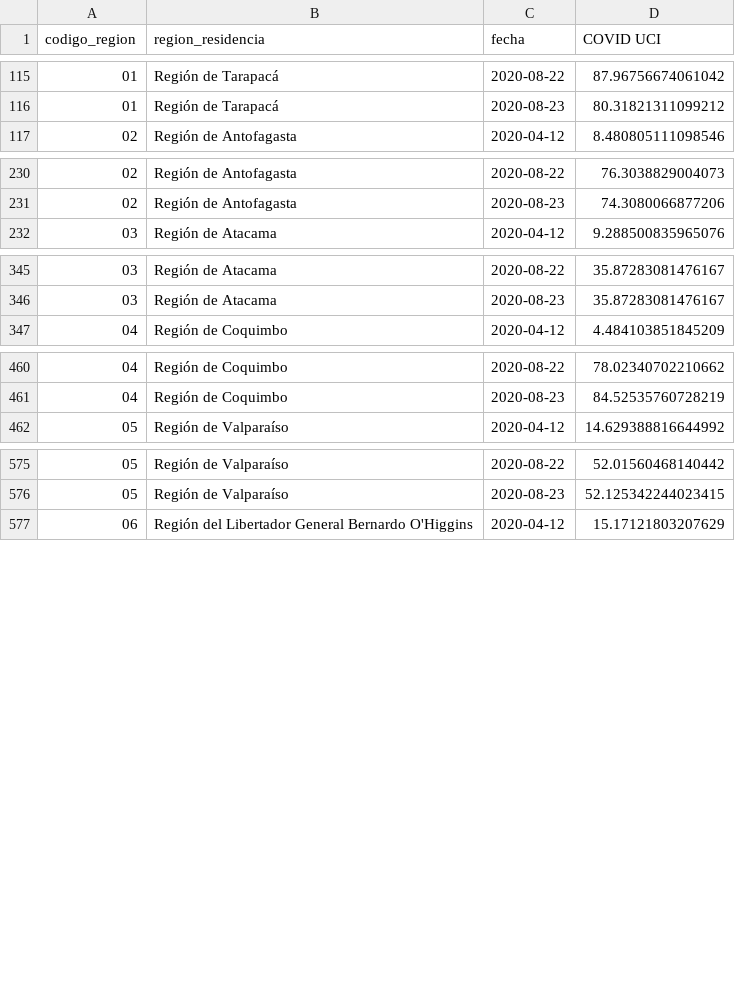
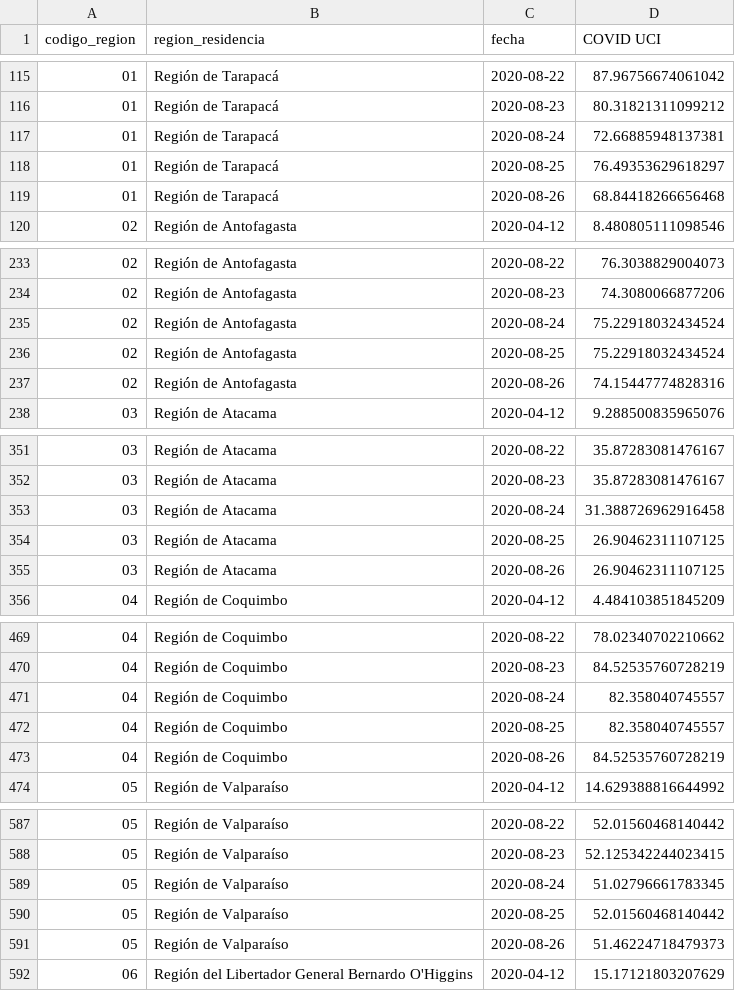
Before and after one commit to datagovuc/ICOVID, a CSV file: dimension4/ucicovid/regional/Uso de camas UCI Covid-19 Regional.csv, drawn as a sheet; only a part is shown, gaps mark what is left out; the diff covers the shown part only; the diff names each change by its address in the sheet, - before the commit and + after, or states it on an @@ line.

```diff
--- a/dimension4/ucicovid/regional/Uso de camas UCI Covid-19 Regional.csv
+++ b/dimension4/ucicovid/regional/Uso de camas UCI Covid-19 Regional.csv
+row 117: 01 | Región de Tarapacá | 2020-08-24 | 72.66885948137381
+row 118: 01 | Región de Tarapacá | 2020-08-25 | 76.49353629618297
+row 119: 01 | Región de Tarapacá | 2020-08-26 | 68.84418266656468
+row 235: 02 | Región de Antofagasta | 2020-08-24 | 75.22918032434524
+row 236: 02 | Región de Antofagasta | 2020-08-25 | 75.22918032434524
+row 237: 02 | Región de Antofagasta | 2020-08-26 | 74.15447774828316
+row 353: 03 | Región de Atacama | 2020-08-24 | 31.388726962916458
+row 354: 03 | Región de Atacama | 2020-08-25 | 26.90462311107125
+row 355: 03 | Región de Atacama | 2020-08-26 | 26.90462311107125
+row 471: 04 | Región de Coquimbo | 2020-08-24 | 82.358040745557
+row 472: 04 | Región de Coquimbo | 2020-08-25 | 82.358040745557
+row 473: 04 | Región de Coquimbo | 2020-08-26 | 84.52535760728219
+row 589: 05 | Región de Valparaíso | 2020-08-24 | 51.02796661783345
+row 590: 05 | Región de Valparaíso | 2020-08-25 | 52.01560468140442
+row 591: 05 | Región de Valparaíso | 2020-08-26 | 51.46224718479373
```
Also changed, not shown: 33 added rows elsewhere in this file, dimension4/uci/nacional/Uso de camas UCI Nacional.csv, dimension4/uci/regional/Uso de camas UCI por region.csv, 3 other files.
